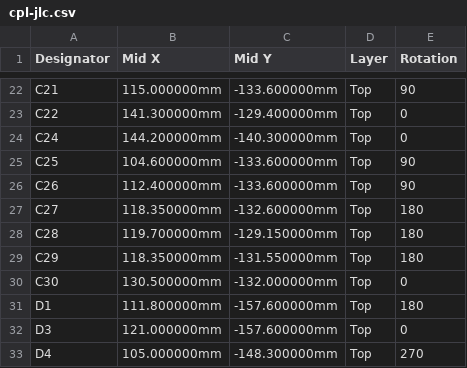
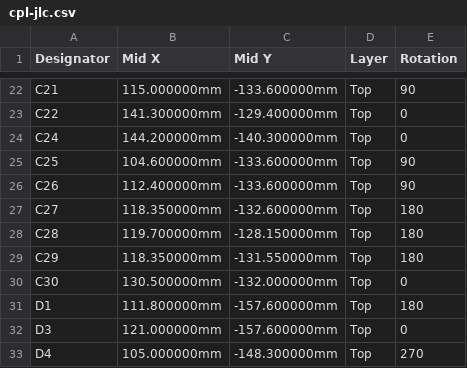
Before and after one commit to n3tk0/MeshCore, a CSV file: hardware/xiao-solar/production/cpl-jlc.csv, drawn as a sheet; only a part is shown, gaps mark what is left out.

```diff
--- a/hardware/xiao-solar/production/cpl-jlc.csv
+++ b/hardware/xiao-solar/production/cpl-jlc.csv
@@ -27,3 +27,3 @@ C26,112.400000mm,-133.600000mm,Top,90
 C27,118.350000mm,-132.600000mm,Top,180
-C28,119.700000mm,-129.150000mm,Top,180
+C28,119.700000mm,-128.150000mm,Top,180
 C29,118.350000mm,-131.550000mm,Top,180
```
Also changed, not shown: hardware/xiao-solar/panel/production/cpl-jlc.csv, 37 other files.
